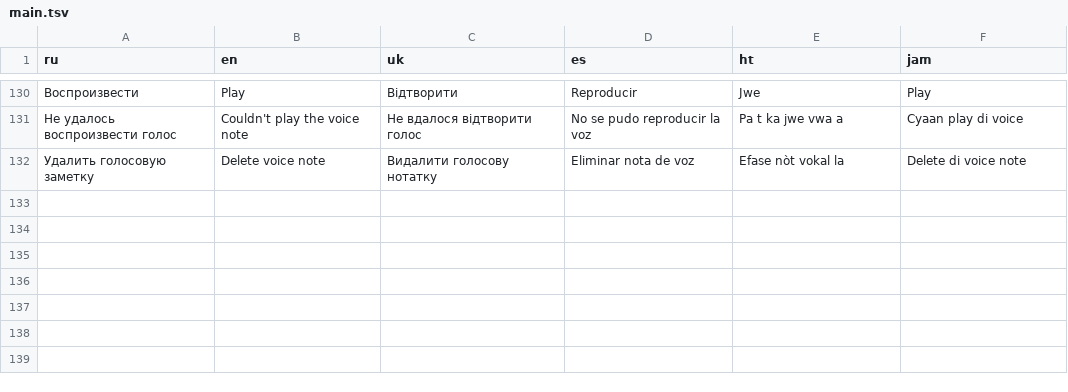
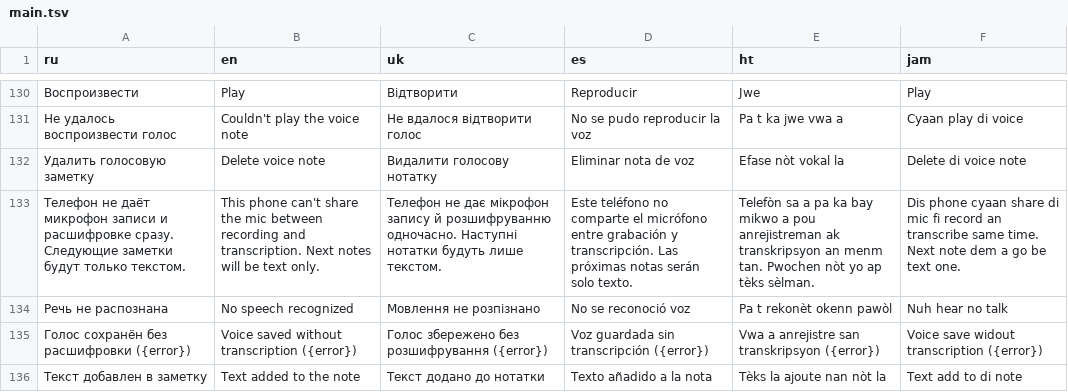
Before and after one commit to axrbarsic/MargaritavilleSwift, a TSV file: web/margaritaville-pwa/tools/i18n/main.tsv, drawn as a sheet; only a part is shown, gaps mark what is left out; the diff names each change by its address in the sheet, - before the commit and + after, or states it on an @@ line.

```diff
--- a/web/margaritaville-pwa/tools/i18n/main.tsv
+++ b/web/margaritaville-pwa/tools/i18n/main.tsv
+row 133: Телефон не даёт микрофон записи и расшифровке сразу. Следующие заметки будут только текстом. | This phone can't share the mic between recording and transcription. Next notes will be text only. | Телефон не дає мікрофон запису й розшифруванню одночасно. Наступні нотатки будуть лише текстом. | Este teléfono no comparte el micrófono entre grabación y transcripción. Las próximas notas serán solo texto. | Telefòn sa a pa ka bay mikwo a pou anrejistreman ak transkripsyon an menm tan. Pwochen nòt yo ap tèks sèlman. | Dis phone cyaan share di mic fi record an transcribe same time. Next note dem a go be text one.
+row 134: Речь не распознана | No speech recognized | Мовлення не розпізнано | No se reconoció voz | Pa t rekonèt okenn pawòl | Nuh hear no talk
+row 135: Голос сохранён без расшифровки ({error}) | Voice saved without transcription ({error}) | Голос збережено без розшифрування ({error}) | Voz guardada sin transcripción ({error}) | Vwa a anrejistre san transkripsyon ({error}) | Voice save widout transcription ({error})
+row 136: Текст добавлен в заметку | Text added to the note | Текст додано до нотатки | Texto añadido a la nota | Tèks la ajoute nan nòt la | Text add to di note
```
Also changed, not shown: 11 other files.
